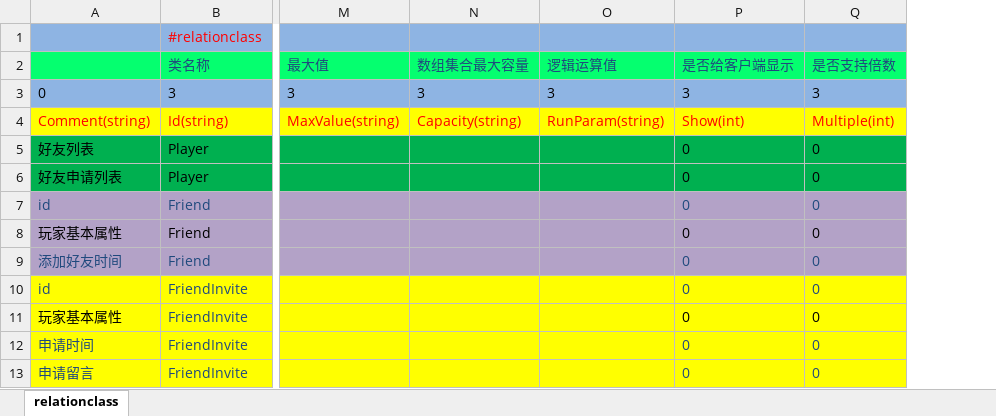
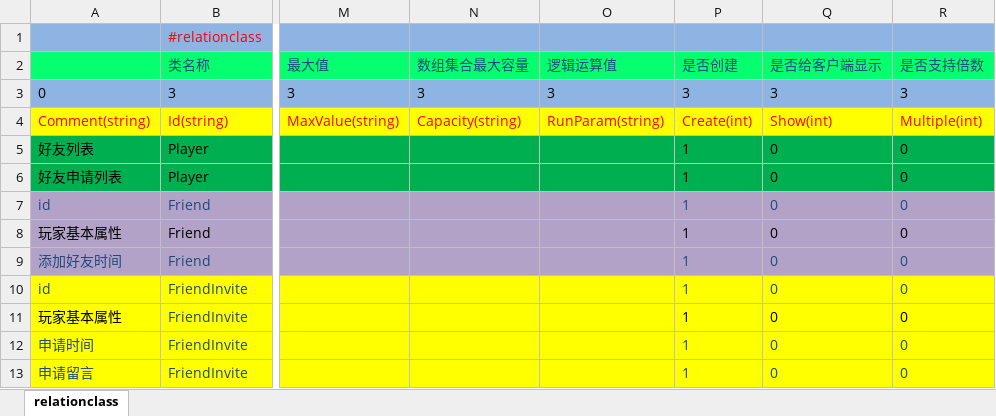
Before and after one commit to lori227/KFrame, an Excel workbook: _resource/excel/G-关系-玩家属性-(框架维护,请勿修改).xlsx, sheet relationclass, drawn as a sheet; only a part is shown, gaps mark what is left out; values as stored, in another font and other column widths than the file's, no borders; the diff names each change by its address in the sheet, - before the commit and + after, or states it on an @@ line.

Commit message:
data create

```diff
--- a/_resource/excel/G-关系-玩家属性-(框架维护,请勿修改).xlsx (sheet relationclass)
+++ b/_resource/excel/G-关系-玩家属性-(框架维护,请勿修改).xlsx (sheet relationclass)
+column P (是否创建), rows 3-13: 3 | Create(int) | 1 | 1 | 1 | 1 | 1 | 1 | 1 | 1 | 1
```
Also changed, not shown: _resource/excel/C-成就-玩家属性-(框架维护,请勿修改).xlsx, _resource/excel/K-框架-基础属性-(框架维护,请勿修改).xlsx, 3 other files.
